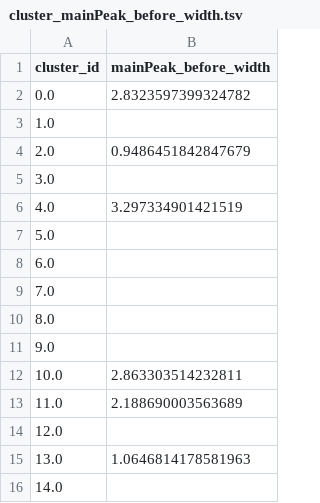
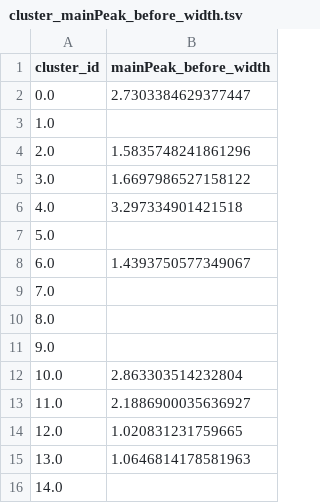
Before and after one commit to Julie-Fabre/bombcell, a TSV file: pyBombCell/Demos/toy_data/bombcell/cluster_mainPeak_before_width.tsv, drawn as a sheet.

```diff
--- a/pyBombCell/Demos/toy_data/bombcell/cluster_mainPeak_before_width.tsv
+++ b/pyBombCell/Demos/toy_data/bombcell/cluster_mainPeak_before_width.tsv
@@ -1,9 +1,9 @@
 cluster_id	mainPeak_before_width
-0.0	2.8323597399324782
+0.0	2.7303384629377447
 1.0	
-2.0	0.9486451842847679
-3.0	
-4.0	3.297334901421519
+2.0	1.5835748241861296
+3.0	1.6697986527158122
+4.0	3.297334901421518
 5.0	
-6.0	
+6.0	1.4393750577349067
 7.0	
@@ -11,5 +11,5 @@ cluster_id	mainPeak_before_width
 9.0	
-10.0	2.863303514232811
-11.0	2.188690003563689
-12.0	
+10.0	2.863303514232804
+11.0	2.1886900035636927
+12.0	1.020831231759665
 13.0	1.0646814178581963
```
Also changed, not shown: pyBombCell/Demos/toy_data/bombcell/cluster_peak1ToPeak2Ratio.tsv, pyBombCell/Demos/toy_data/bombcell/cluster_troughToPeak2Ratio.tsv, 7 other files.
